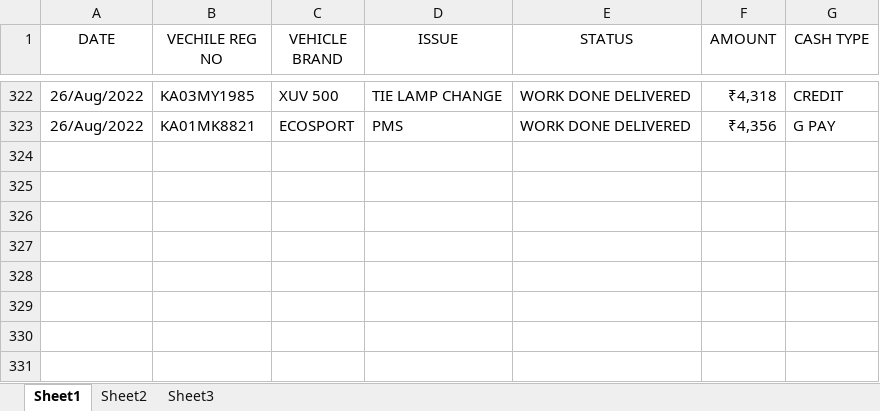
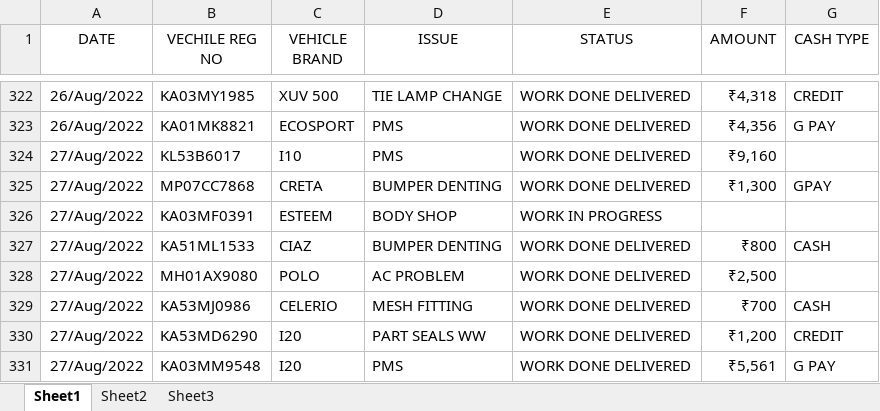
Before and after one commit to pragathi2016/stream, an Excel workbook: cars.xlsx, sheet Sheet1, drawn as a sheet; only a part is shown, gaps mark what is left out; values as stored, in another font and other column widths than the file's, no borders; the diff names each change by its address in the sheet, - before the commit and + after, or states it on an @@ line.

Commit message:
Type in your commit message:

```diff
--- a/cars.xlsx (sheet Sheet1)
+++ b/cars.xlsx (sheet Sheet1)
+row 324: 27/Aug/2022 | KL53B6017 | I10 | PMS | WORK DONE DELIVERED | ₹9,160
+row 325: 27/Aug/2022 | MP07CC7868 | CRETA | BUMPER DENTING | WORK DONE DELIVERED | ₹1,300 | GPAY
+row 326: 27/Aug/2022 | KA03MF0391 | ESTEEM | BODY SHOP | WORK IN PROGRESS
+row 327: 27/Aug/2022 | KA51ML1533 | CIAZ | BUMPER DENTING | WORK DONE DELIVERED | ₹800 | CASH
+row 328: 27/Aug/2022 | MH01AX9080 | POLO | AC PROBLEM | WORK DONE DELIVERED | ₹2,500
+row 329: 27/Aug/2022 | KA53MJ0986 | CELERIO | MESH FITTING | WORK DONE DELIVERED | ₹700 | CASH
+row 330: 27/Aug/2022 | KA53MD6290 | I20 | PART SEALS WW | WORK DONE DELIVERED | ₹1,200 | CREDIT
+row 331: 27/Aug/2022 | KA03MM9548 | I20 | PMS | WORK DONE DELIVERED | ₹5,561 | G PAY
```
Also changed, not shown: 1 other file.
